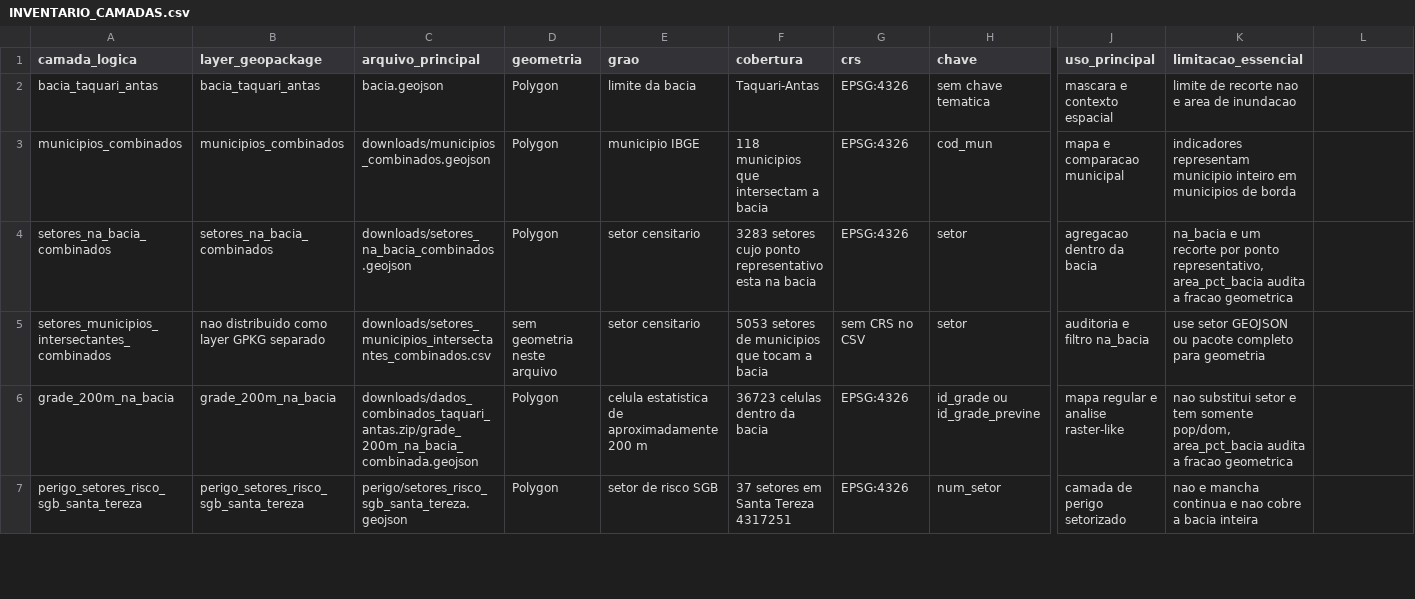
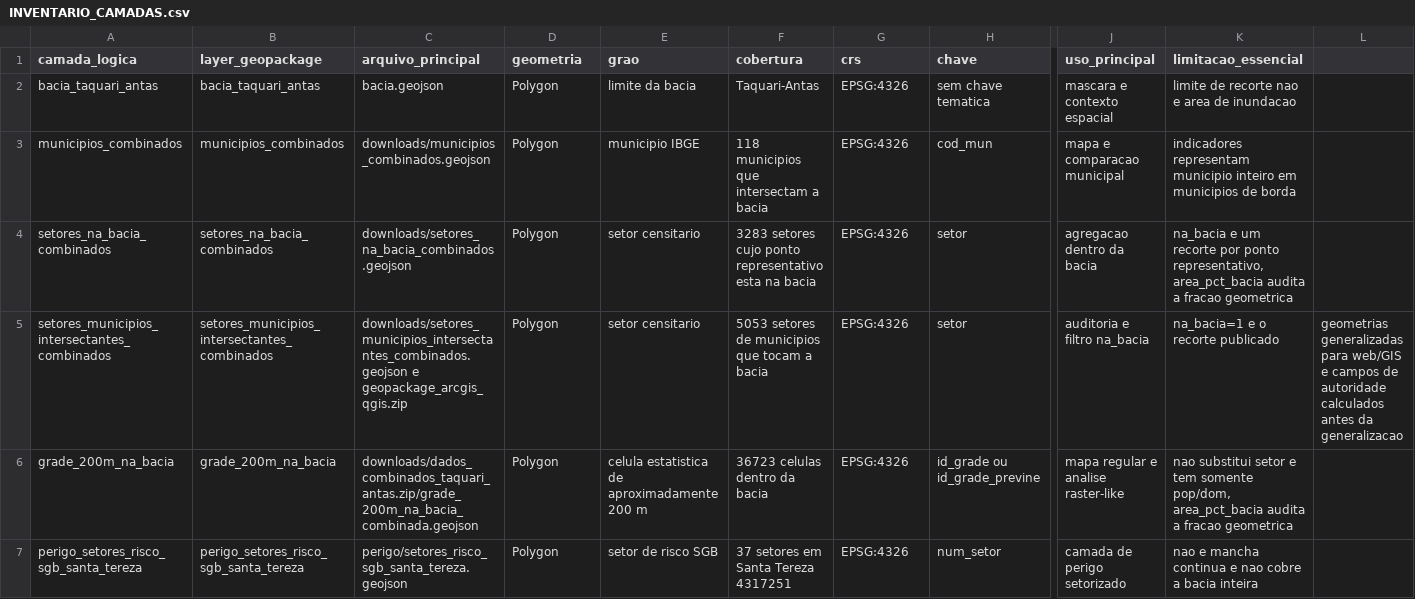
Before and after one commit to julianacarolinoreis/Previne-Taquari-Antas---Redes-Neurais, a CSV file: assets/data/vulnerabilidade/metadados/INVENTARIO_CAMADAS.csv, drawn as a sheet; only a part is shown, gaps mark what is left out; the diff names each change by its address in the sheet, - before the commit and + after, or states it on an @@ line.

Commit message:
fix: publicar camada completa e escopo auditável

```diff
--- a/assets/data/vulnerabilidade/metadados/INVENTARIO_CAMADAS.csv
+++ b/assets/data/vulnerabilidade/metadados/INVENTARIO_CAMADAS.csv
-B5 (layer_geopackage): nao distribuido como layer GPKG separado
+B5 (layer_geopackage): setores_municipios_intersectantes_combinados
-C5 (arquivo_principal): downloads/setores_municipios_intersectantes_combinados.csv
+C5 (arquivo_principal): downloads/setores_municipios_intersectantes_combinados.geojson e geopackage_arcgis_qgis.zip
-D5 (geometria): sem geometria neste arquivo
+D5 (geometria): Polygon
-G5 (crs): sem CRS no CSV
+G5 (crs): EPSG:4326
-K5 (limitacao_essencial): use setor GEOJSON ou pacote completo para geometria
+K5 (limitacao_essencial): na_bacia=1 e o recorte publicado
-L5: (empty)
+L5: geometrias generalizadas para web/GIS e campos de autoridade calculados antes da generalizacao
```
Also changed, not shown: 10 other files.
